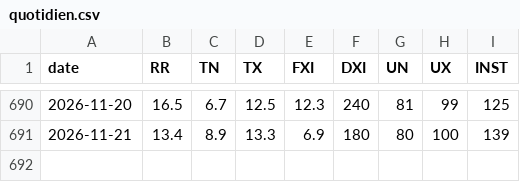
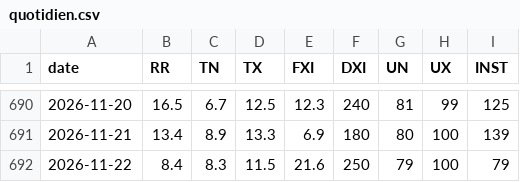
Before and after one commit to lpaguillaumin-ai/meteo-saint-yrieix, a CSV file: data/quotidien.csv, drawn as a sheet; only a part is shown, gaps mark what is left out.

```diff
--- a/data/quotidien.csv
+++ b/data/quotidien.csv
@@ -691 +691,2 @@ date,RR,TN,TX,FXI,DXI,UN,UX,INST
 2026-11-21,13.4,8.9,13.3,6.9,180,80,100,139
+2026-11-22,8.4,8.3,11.5,21.6,250,79,100,79
```
Also changed, not shown: 1 other file.
